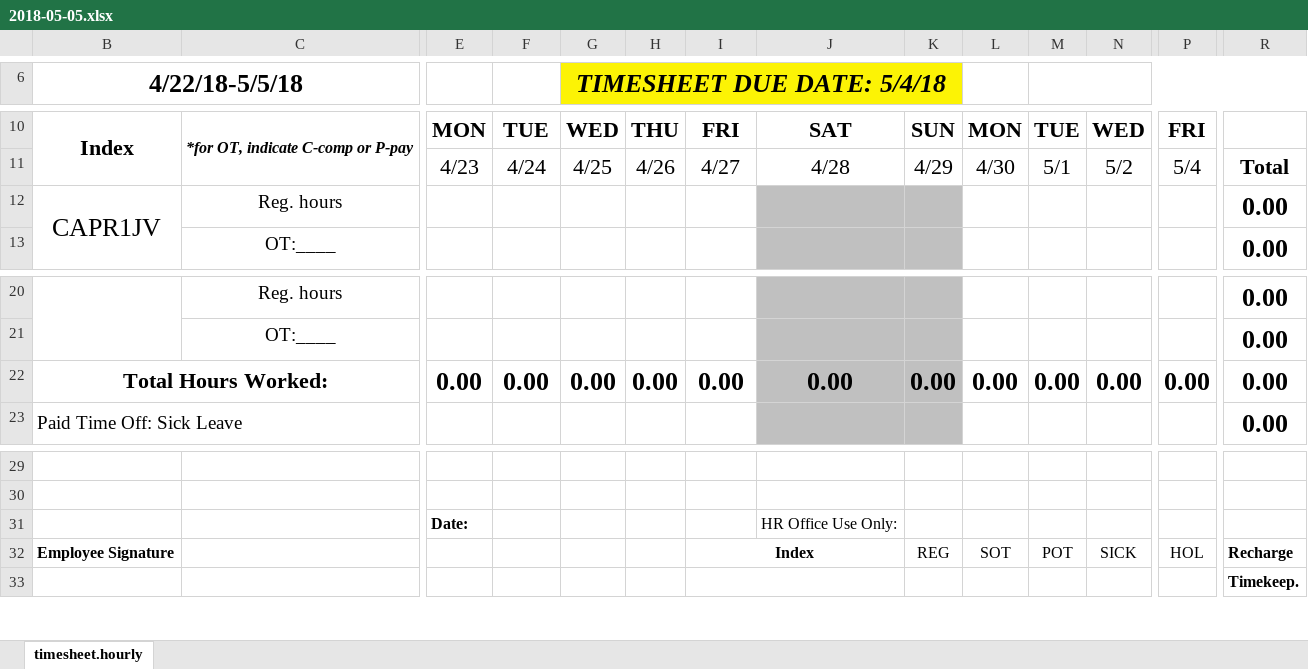
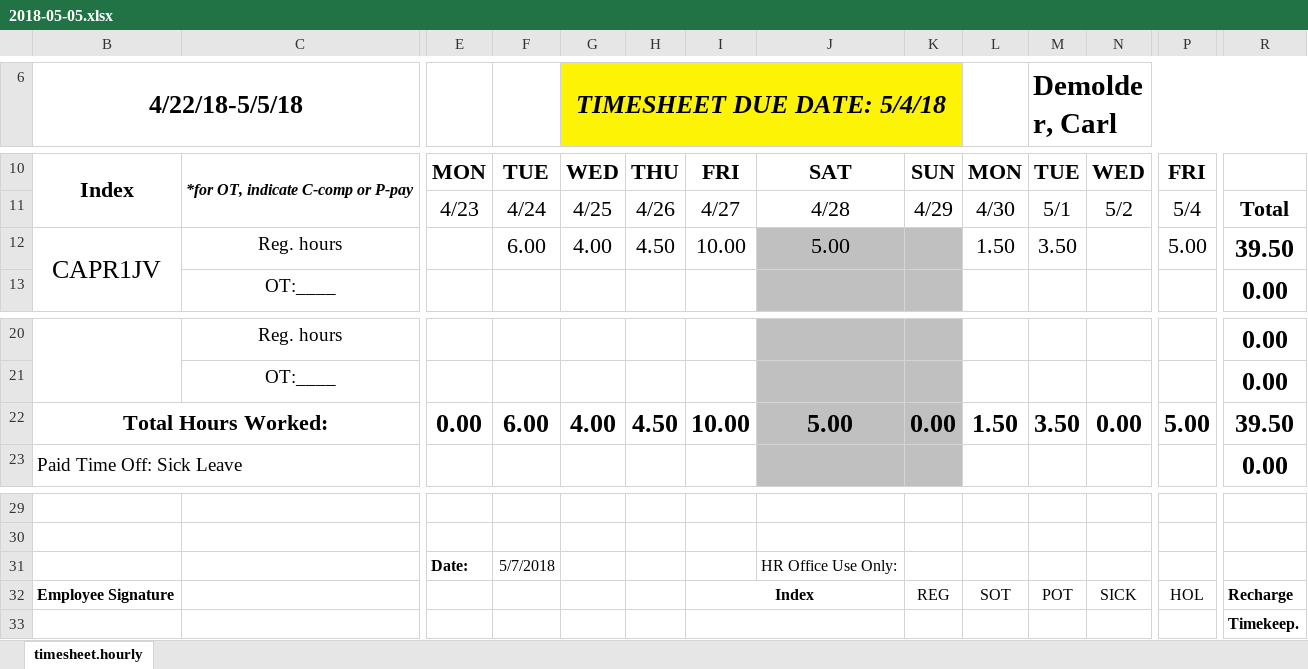
Before and after one commit to miaguil1/UV-Sticker, an Excel workbook: Timesheets/2018-05-05.xlsx, sheet timesheet.hourly, drawn as a sheet; only a part is shown, gaps mark what is left out; values as stored, in another font and other column widths than the file's, no borders; charts and pictures not drawn; removed rows and columns are numbered as before the commit, all else as after; rows hold the shown columns only; the diff names each change by its address in the sheet, - before the commit and + after, or states it on an @@ line.

```diff
--- a/Timesheets/2018-05-05.xlsx (sheet timesheet.hourly)
+++ b/Timesheets/2018-05-05.xlsx (sheet timesheet.hourly)
-M6: (empty)
+M6: Demolder, Carl
-row 12: CAPR1JV | Reg. hours |  |  |  |  |  |  |  |  |  |  |  | 0.00
+row 12: CAPR1JV | Reg. hours |  | 6.00 | 4.00 | 4.50 | 10.00 | 5.00 |  | 1.50 | 3.50 |  | 5.00 | 39.50
-F22: 0.00
+F22: 6.00
-G22 (TIMESHEET DUE DATE: 5/4/18): 0.00
+G22 (TIMESHEET DUE DATE: 5/4/18): 4.00
-H22: 0.00
+H22: 4.50
-I22: 0.00
+I22: 10.00
-J22: 0.00
+J22: 5.00
-L22: 0.00
+L22: 1.50
-M22 (Demolder, Carl): 0.00
+M22 (Demolder, Carl): 3.50
-P22: 0.00
+P22: 5.00
-R22: 0.00
+R22: 39.50
-F31: (empty)
+F31: 5/7/2018
```
Also changed, not shown: 2 other files.
